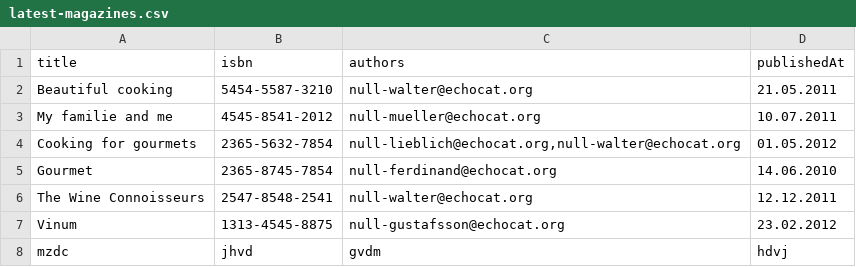
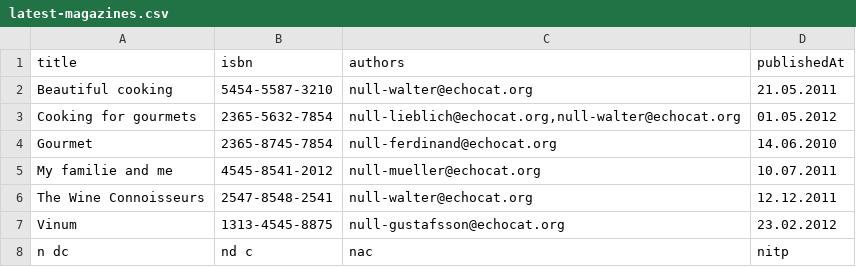
Before and after one commit to dev-amrit460/Node-CSV, a CSV file: public/updated-csv/latest-magazines.csv, drawn as a sheet.

```diff
--- a/public/updated-csv/latest-magazines.csv
+++ b/public/updated-csv/latest-magazines.csv
@@ -2,7 +2,7 @@
 "Beautiful cooking","5454-5587-3210","null-walter@echocat.org","21.05.2011"
-"My familie and me","4545-8541-2012","null-mueller@echocat.org","10.07.2011"
 "Cooking for gourmets","2365-5632-7854","null-lieblich@echocat.org,null-walter@echocat.org","01.05.2012"
 "Gourmet","2365-8745-7854","null-ferdinand@echocat.org","14.06.2010"
+"My familie and me","4545-8541-2012","null-mueller@echocat.org","10.07.2011"
 "The Wine Connoisseurs","2547-8548-2541","null-walter@echocat.org","12.12.2011"
 "Vinum","1313-4545-8875","null-gustafsson@echocat.org","23.02.2012"
-"mzdc","jhvd","gvdm","hdvj"
+"n dc","nd c","nac ","nitp"
```
Also changed, not shown: public/updated-csv/latest-authors.csv, 3 other files.
